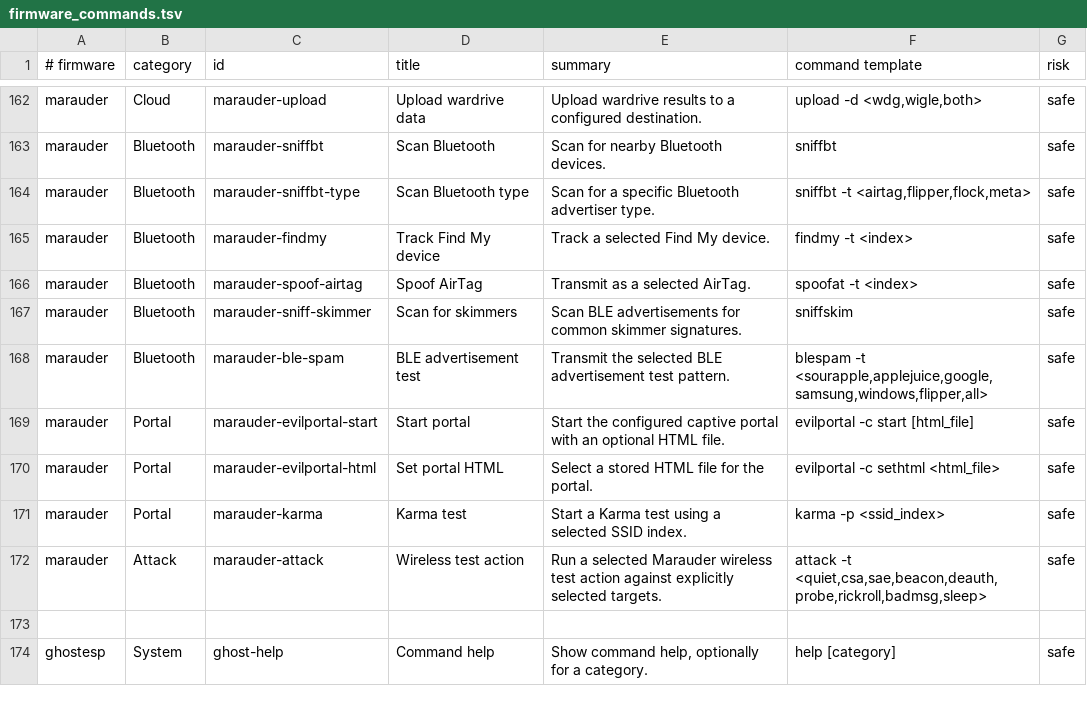
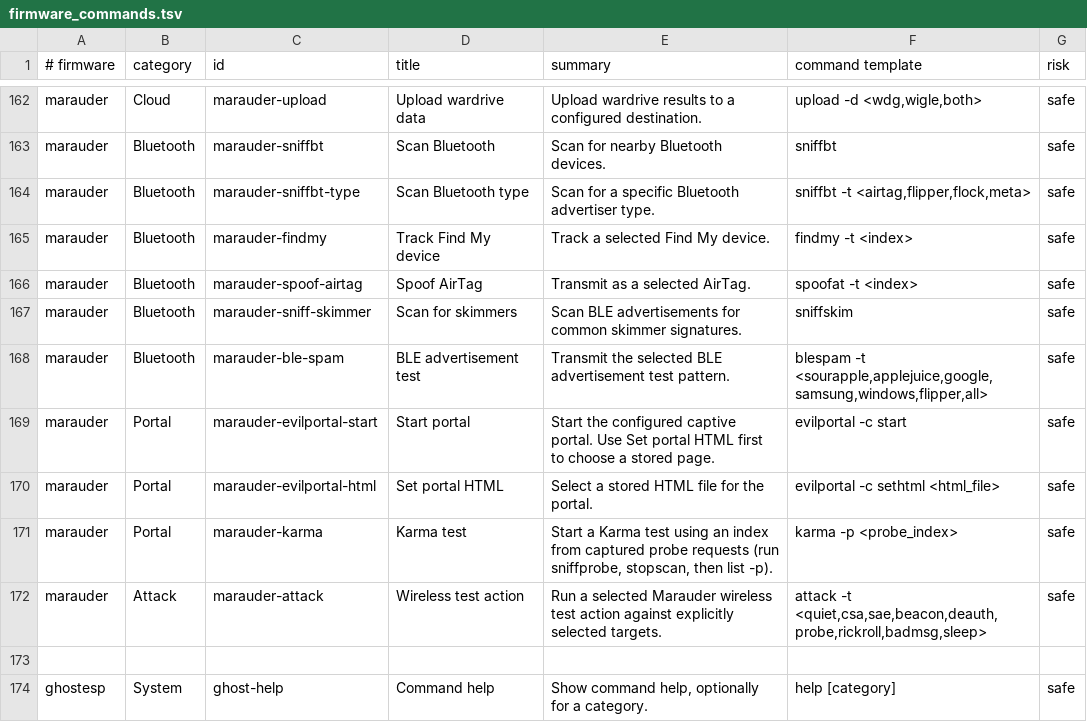
Before and after one commit to Unkl3Errl/HeltecController, a TSV file: app/src/main/assets/firmware_commands.tsv, drawn as a sheet; only a part is shown, gaps mark what is left out; the diff covers the shown part only.

Commit message:
Update Marauder commands and virtual SD interface

```diff
--- a/app/src/main/assets/firmware_commands.tsv
+++ b/app/src/main/assets/firmware_commands.tsv
@@ -168,5 +168,5 @@ marauder	Bluetooth	marauder-sniff-skimmer	Scan for skimmers	Scan BLE advertiseme
 marauder	Bluetooth	marauder-ble-spam	BLE advertisement test	Transmit the selected BLE advertisement test pattern.	blespam -t <sourapple,applejuice,google,samsung,windows,flipper,all>	safe
-marauder	Portal	marauder-evilportal-start	Start portal	Start the configured captive portal with an optional HTML file.	evilportal -c start [html_file]	safe
+marauder	Portal	marauder-evilportal-start	Start portal	Start the configured captive portal. Use Set portal HTML first to choose a stored page.	evilportal -c start	safe
 marauder	Portal	marauder-evilportal-html	Set portal HTML	Select a stored HTML file for the portal.	evilportal -c sethtml <html_file>	safe
-marauder	Portal	marauder-karma	Karma test	Start a Karma test using a selected SSID index.	karma -p <ssid_index>	safe
+marauder	Portal	marauder-karma	Karma test	Start a Karma test using an index from captured probe requests (run sniffprobe, stopscan, then list -p).	karma -p <probe_index>	safe
 marauder	Attack	marauder-attack	Wireless test action	Run a selected Marauder wireless test action against explicitly selected targets.	attack -t <quiet,csa,sae,beacon,deauth,probe,rickroll,badmsg,sleep>	safe
```
Also changed, not shown: 22 edited cells elsewhere in this file, 17 other files.
